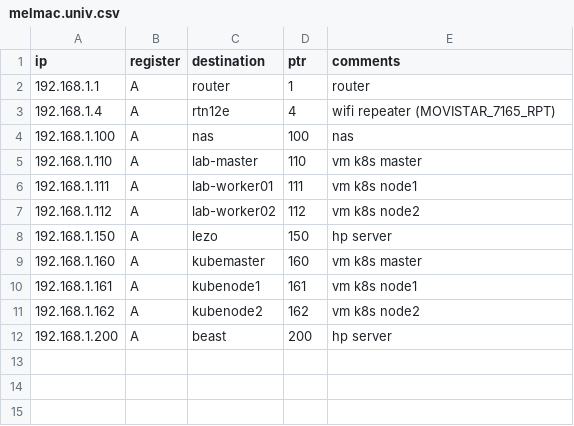
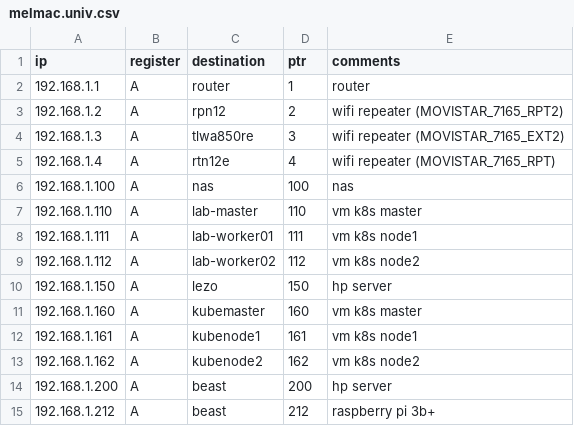
Before and after one commit to jadebustos/IaC, a CSV file: dns/melmac.univ.csv, drawn as a sheet.

```diff
--- a/dns/melmac.univ.csv
+++ b/dns/melmac.univ.csv
@@ -2,2 +2,4 @@ ip;register;destination;ptr;comments
 192.168.1.1;A;router;1;router
+192.168.1.2;A;rpn12;2;wifi repeater (MOVISTAR_7165_RPT2)
+192.168.1.3;A;tlwa850re;3;wifi repeater (MOVISTAR_7165_EXT2)
 192.168.1.4;A;rtn12e;4;wifi repeater (MOVISTAR_7165_RPT)
@@ -12 +14,2 @@ ip;register;destination;ptr;comments
 192.168.1.200;A;beast;200;hp server
+192.168.1.212;A;beast;212;raspberry pi 3b+
```
Also changed, not shown: 3 other files.
